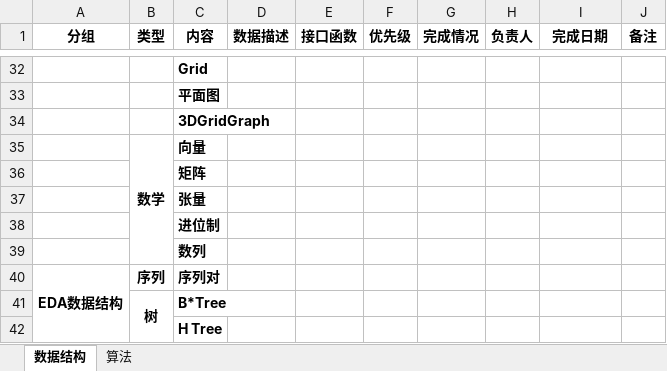
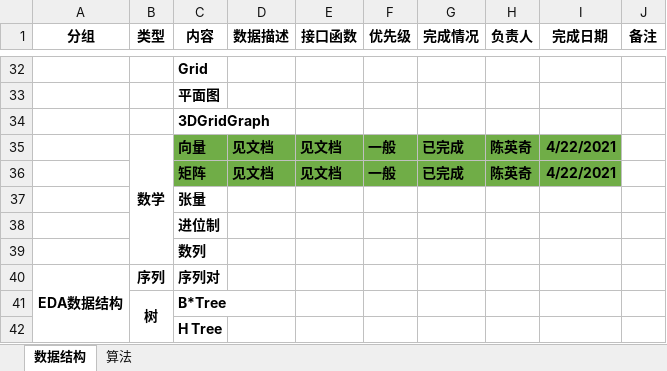
Before and after one commit to PCNL-EDA/iEDA-standard-develop-codebase, an Excel workbook: EDA_database_algorithm.xlsx, sheet 数据结构, drawn as a sheet; only a part is shown, gaps mark what is left out; values as stored, in another font and other column widths than the file's, no borders; the diff names each change by its address in the sheet, - before the commit and + after, or states it on an @@ line.

Commit message:
update

```diff
--- a/EDA_database_algorithm.xlsx (sheet 数据结构)
+++ b/EDA_database_algorithm.xlsx (sheet 数据结构)
-C35:I36 fill: none
+C35:I36 fill: #70AD47
-D35:D36 (数据描述): (empty)
+D35:D36 (数据描述): 见文档
-E35:E36 (接口函数): (empty)
+E35:E36 (接口函数): 见文档
-F35:F36 (优先级): (empty)
+F35:F36 (优先级): 一般
-G35:G36 (完成情况): (empty)
+G35:G36 (完成情况): 已完成
-H35:H36 (负责人): (empty)
+H35:H36 (负责人): 陈英奇
-I35:I36 (完成日期): (empty)
+I35:I36 (完成日期): 4/22/2021
```
